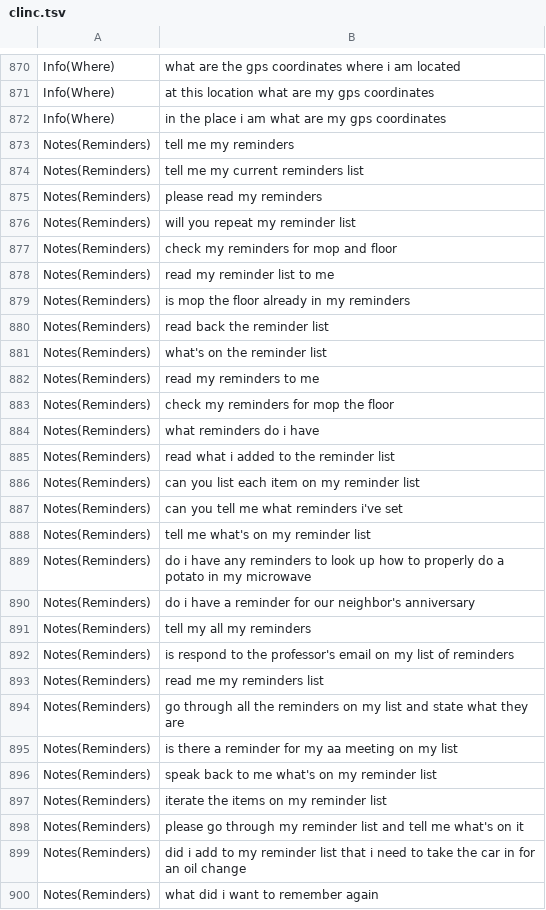
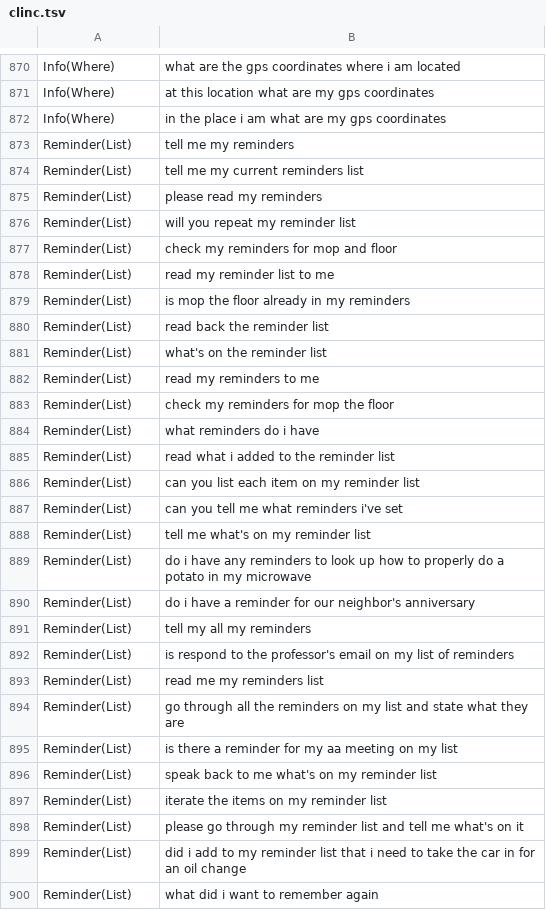
Before and after one commit to Mic92/dotfiles, a TSV file: pkgs/voice-assistant/src/classify/clinc.tsv, drawn as a sheet; only a part is shown, gaps mark what is left out; the diff covers the shown part only.

Commit message:
voice-assistant: move reminders into their own module
Reminders are systemd timers, unrelated to the todoman lists and notes
in notes.rs, and they are about to grow: asking for a missing time and
cancelling by name. Give them reminders.rs and Action::Reminder before
that, without changing behaviour. The classifier label becomes
Reminder(List).

Change-Id: I44585aad0e2d974a91ac93a53668b890665df949

```diff
--- a/pkgs/voice-assistant/src/classify/clinc.tsv
+++ b/pkgs/voice-assistant/src/classify/clinc.tsv
@@ -872,29 +872,29 @@ Info(Where)	at this location what are my gps coordinates
 Info(Where)	in the place i am what are my gps coordinates
-Notes(Reminders)	tell me my reminders
-Notes(Reminders)	tell me my current reminders list
-Notes(Reminders)	please read my reminders
-Notes(Reminders)	will you repeat my reminder list
-Notes(Reminders)	check my reminders for mop and floor
-Notes(Reminders)	read my reminder list to me
-Notes(Reminders)	is mop the floor already in my reminders
-Notes(Reminders)	read back the reminder list
-Notes(Reminders)	what's on the reminder list
-Notes(Reminders)	read my reminders to me
-Notes(Reminders)	check my reminders for mop the floor
-Notes(Reminders)	what reminders do i have
-Notes(Reminders)	read what i added to the reminder list
-Notes(Reminders)	can you list each item on my reminder list
-Notes(Reminders)	can you tell me what reminders i've set
-Notes(Reminders)	tell me what's on my reminder list
-Notes(Reminders)	do i have any reminders to look up how to properly do a potato in my microwave
-Notes(Reminders)	do i have a reminder for our neighbor's anniversary
-Notes(Reminders)	tell my all my reminders
-Notes(Reminders)	is respond to the professor's email on my list of reminders
-Notes(Reminders)	read me my reminders list
-Notes(Reminders)	go through all the reminders on my list and state what they are
-Notes(Reminders)	is there a reminder for my aa meeting on my list
-Notes(Reminders)	speak back to me what's on my reminder list
-Notes(Reminders)	iterate the items on my reminder list
-Notes(Reminders)	please go through my reminder list and tell me what's on it
-Notes(Reminders)	did i add to my reminder list that i need to take the car in for an oil change
-Notes(Reminders)	what did i want to remember again
+Reminder(List)	tell me my reminders
+Reminder(List)	tell me my current reminders list
+Reminder(List)	please read my reminders
+Reminder(List)	will you repeat my reminder list
+Reminder(List)	check my reminders for mop and floor
+Reminder(List)	read my reminder list to me
+Reminder(List)	is mop the floor already in my reminders
+Reminder(List)	read back the reminder list
+Reminder(List)	what's on the reminder list
+Reminder(List)	read my reminders to me
+Reminder(List)	check my reminders for mop the floor
+Reminder(List)	what reminders do i have
+Reminder(List)	read what i added to the reminder list
+Reminder(List)	can you list each item on my reminder list
+Reminder(List)	can you tell me what reminders i've set
+Reminder(List)	tell me what's on my reminder list
+Reminder(List)	do i have any reminders to look up how to properly do a potato in my microwave
+Reminder(List)	do i have a reminder for our neighbor's anniversary
+Reminder(List)	tell my all my reminders
+Reminder(List)	is respond to the professor's email on my list of reminders
+Reminder(List)	read me my reminders list
+Reminder(List)	go through all the reminders on my list and state what they are
+Reminder(List)	is there a reminder for my aa meeting on my list
+Reminder(List)	speak back to me what's on my reminder list
+Reminder(List)	iterate the items on my reminder list
+Reminder(List)	please go through my reminder list and tell me what's on it
+Reminder(List)	did i add to my reminder list that i need to take the car in for an oil change
+Reminder(List)	what did i want to remember again
```
Also changed, not shown: 2 edited cells elsewhere in this file, pkgs/voice-assistant/src/classify/eval.tsv, 3 other files.
